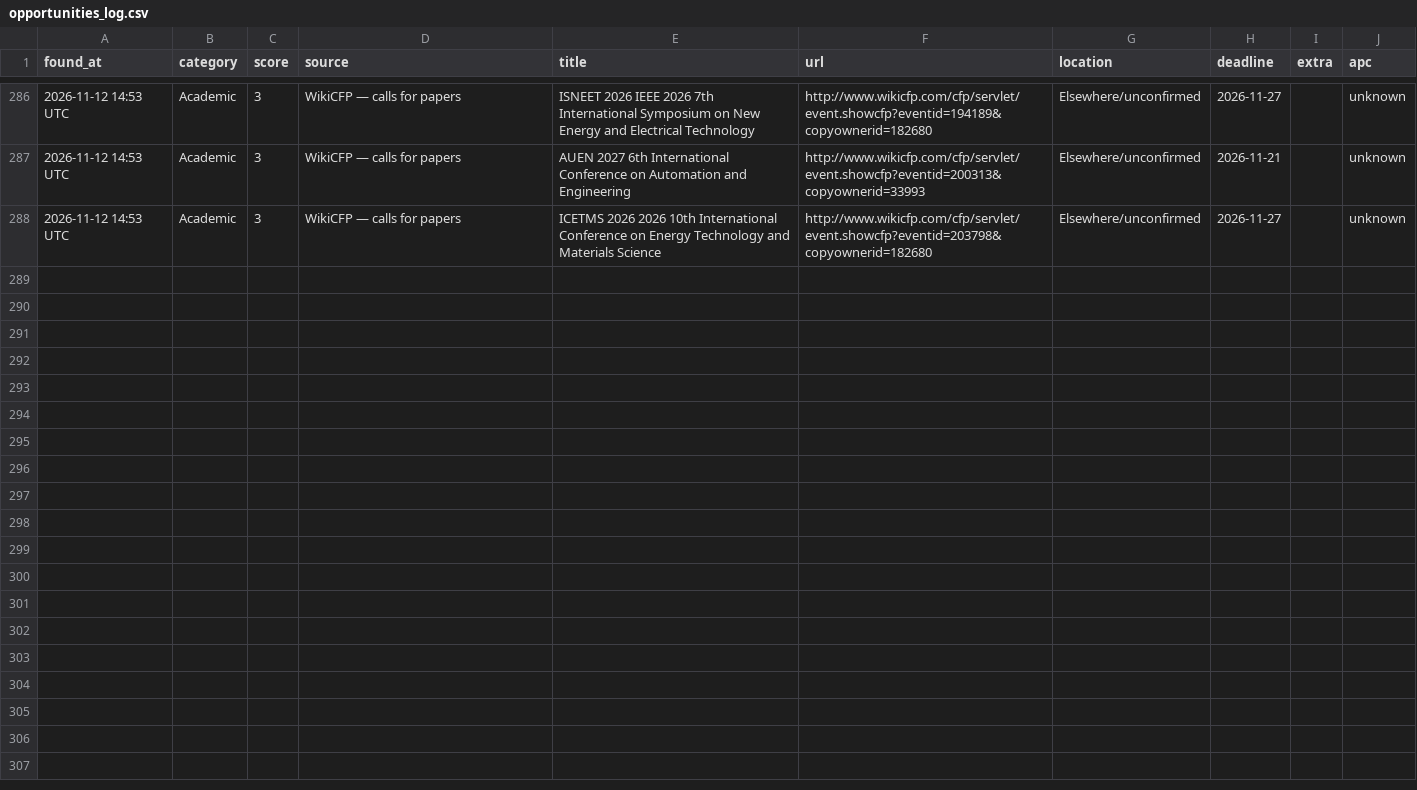
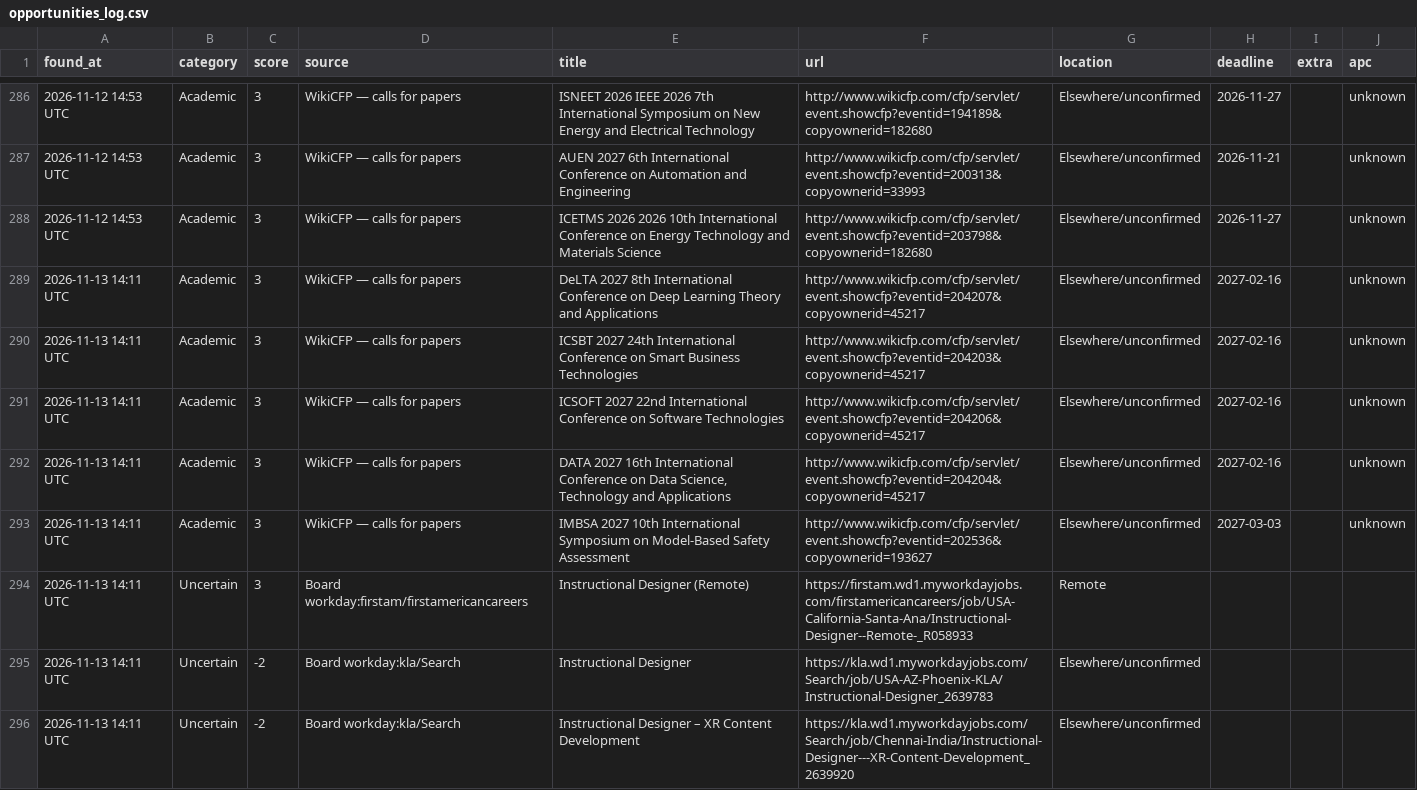
Before and after one commit to michaelouru-sw/ngo-opportunity-scanner, a CSV file: docs/data/opportunities_log.csv, drawn as a sheet; only a part is shown, gaps mark what is left out.

```diff
--- a/docs/data/opportunities_log.csv
+++ b/docs/data/opportunities_log.csv
@@ -288 +288,9 @@ found_at,category,score,source,title,url,location,deadline,extra,apc
 2026-11-12 14:53 UTC,Academic,3,WikiCFP — calls for papers,ICETMS 2026 2026 10th International Conference on Energy Technology and Materials Science,http://www.wikicfp.com/cfp/servlet/event.showcfp?eventid=203798&copyownerid=182680,Elsewhere/unconfirmed,2026-11-27,,unknown
+2026-11-13 14:11 UTC,Academic,3,WikiCFP — calls for papers,DeLTA 2027 8th International Conference on Deep Learning Theory and Applications,http://www.wikicfp.com/cfp/servlet/event.showcfp?eventid=204207&copyownerid=45217,Elsewhere/unconfirmed,2027-02-16,,unknown
+2026-11-13 14:11 UTC,Academic,3,WikiCFP — calls for papers,ICSBT 2027 24th International Conference on Smart Business Technologies,http://www.wikicfp.com/cfp/servlet/event.showcfp?eventid=204203&copyownerid=45217,Elsewhere/unconfirmed,2027-02-16,,unknown
+2026-11-13 14:11 UTC,Academic,3,WikiCFP — calls for papers,ICSOFT 2027 22nd International Conference on Software Technologies,http://www.wikicfp.com/cfp/servlet/event.showcfp?eventid=204206&copyownerid=45217,Elsewhere/unconfirmed,2027-02-16,,unknown
+2026-11-13 14:11 UTC,Academic,3,WikiCFP — calls for papers,"DATA 2027 16th International Conference on Data Science, Technology and Applications",http://www.wikicfp.com/cfp/servlet/event.showcfp?eventid=204204&copyownerid=45217,Elsewhere/unconfirmed,2027-02-16,,unknown
+2026-11-13 14:11 UTC,Academic,3,WikiCFP — calls for papers,IMBSA 2027 10th International Symposium on Model-Based Safety Assessment,http://www.wikicfp.com/cfp/servlet/event.showcfp?eventid=202536&copyownerid=193627,Elsewhere/unconfirmed,2027-03-03,,unknown
+2026-11-13 14:11 UTC,Uncertain,3,Board workday:firstam/firstamericancareers,Instructional Designer (Remote),https://firstam.wd1.myworkdayjobs.com/firstamericancareers/job/USA-California-Santa-Ana/Instructional-Designer--Remote-_R058933,Remote,,,
+2026-11-13 14:11 UTC,Uncertain,-2,Board workday:kla/Search,Instructional Designer,https://kla.wd1.myworkdayjobs.com/Search/job/USA-AZ-Phoenix-KLA/Instructional-Designer_2639783,Elsewhere/unconfirmed,,,
+2026-11-13 14:11 UTC,Uncertain,-2,Board workday:kla/Search,Instructional Designer – XR Content Development,https://kla.wd1.myworkdayjobs.com/Search/job/Chennai-India/Instructional-Designer---XR-Content-Development_2639920,Elsewhere/unconfirmed,,,
```
Also changed, not shown: opportunities_log.csv, 2 other files.
